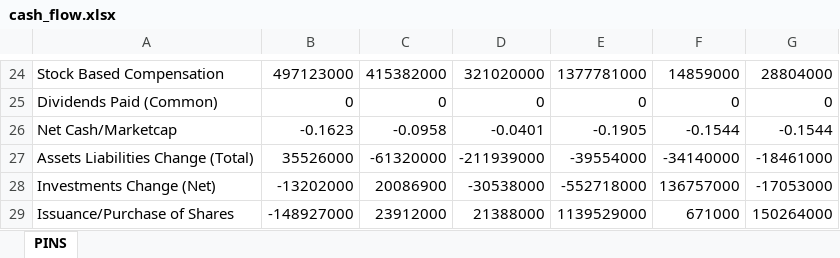
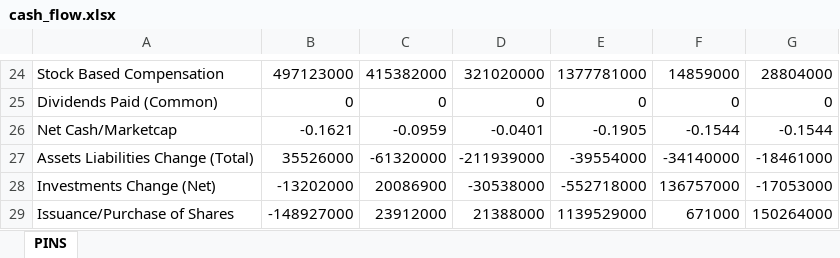
Before and after one commit to fanhui3/stockrow_equity_valuation, an Excel workbook: data/cash_flow.xlsx, sheet PINS, drawn as a sheet; only a part is shown, gaps mark what is left out; values as stored, in another font and other column widths than the file's, no borders; the diff names each change by its address in the sheet, - before the commit and + after, or states it on an @@ line.

```diff
--- a/data/cash_flow.xlsx (sheet PINS)
+++ b/data/cash_flow.xlsx (sheet PINS)
-B26: -0.1623
+B26: -0.1621
-C26: -0.0958
+C26: -0.0959
```
Also changed, not shown: data/balance_sheet.xlsx, data/growth.xlsx, 10 other files.
